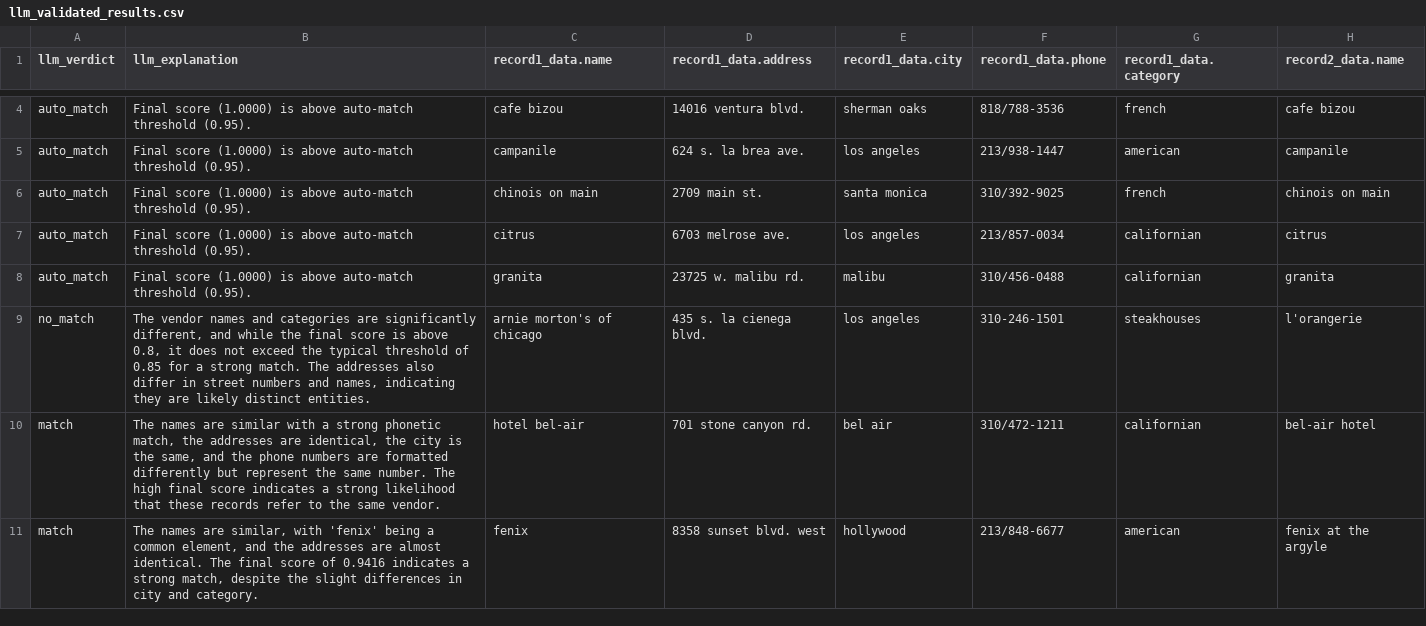
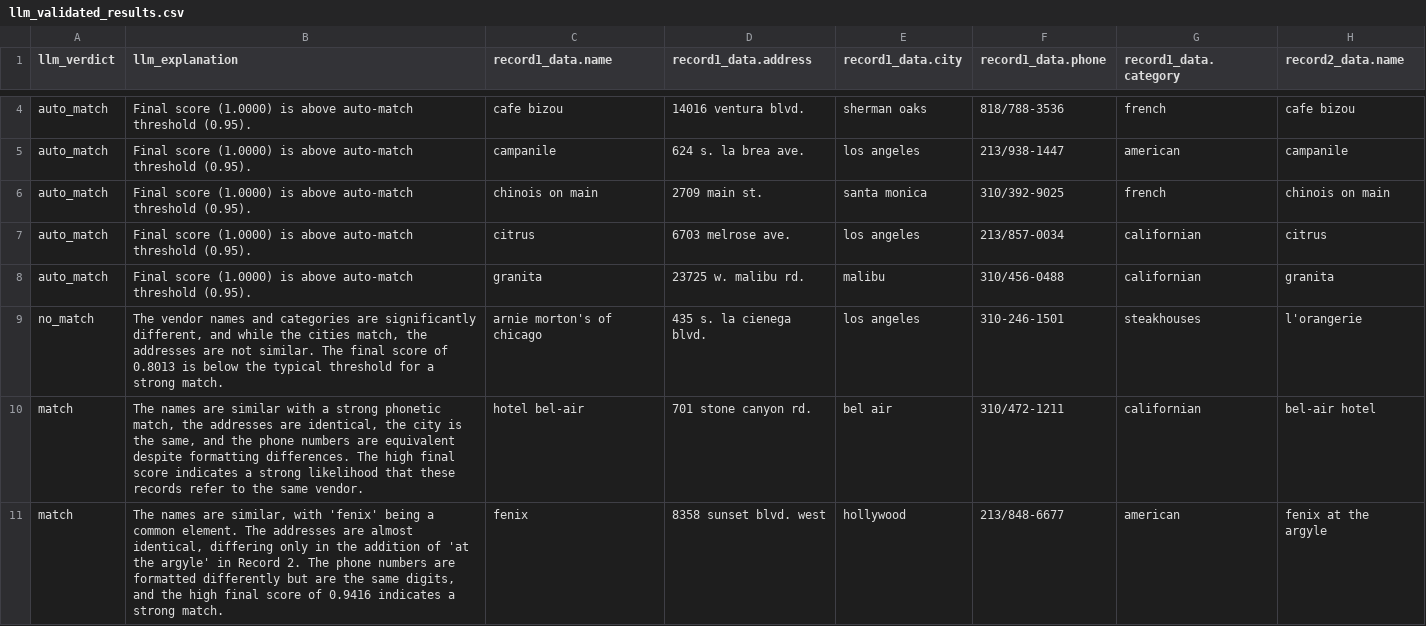
Before and after one commit to amardeepbisht/ta_entity_resolver, a CSV file: ta_entity_resolver/output/llm_validated_results.csv, drawn as a sheet; only a part is shown, gaps mark what is left out; the diff covers the shown part only; the diff names each change by its address in the sheet, - before the commit and + after, or states it on an @@ line.

```diff
--- a/ta_entity_resolver/output/llm_validated_results.csv
+++ b/ta_entity_resolver/output/llm_validated_results.csv
-B9 (llm_explanation): …while the final score is above 0.8, it does not exceed the typical threshold of 0.85 for a strong match. The addresses also differ in street numbers and names, indicating they are likely distinct entities.
+B9 (llm_explanation): …while the cities match, the addresses are not similar. The final score of 0.8013 is below the typical threshold for a strong match.
-B10 (llm_explanation): …numbers are formatted differently but represent the same number. The high…
+B10 (llm_explanation): …numbers are equivalent despite formatting differences. The high…
-B11 (llm_explanation): …a common element, and the addresses are almost identical. The final score of 0.9416 indicates a strong match, despite the slight differences in city and category.
+B11 (llm_explanation): …a common element. The addresses are almost identical, differing only in the addition of 'at the argyle' in Record 2. The phone numbers are formatted differently but are the same digits, and the high final score of 0.9416 indicates a strong match.
```
Also changed, not shown: 4 edited cells elsewhere in this file, 13 other files.
